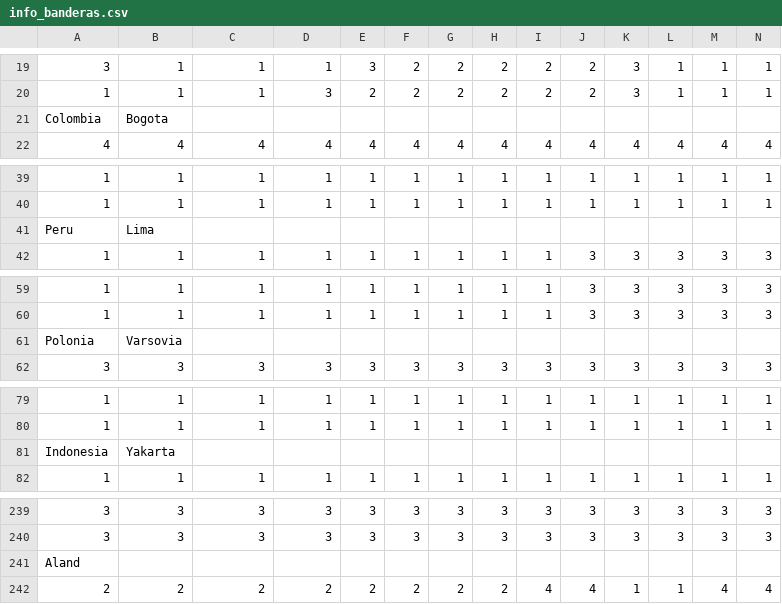
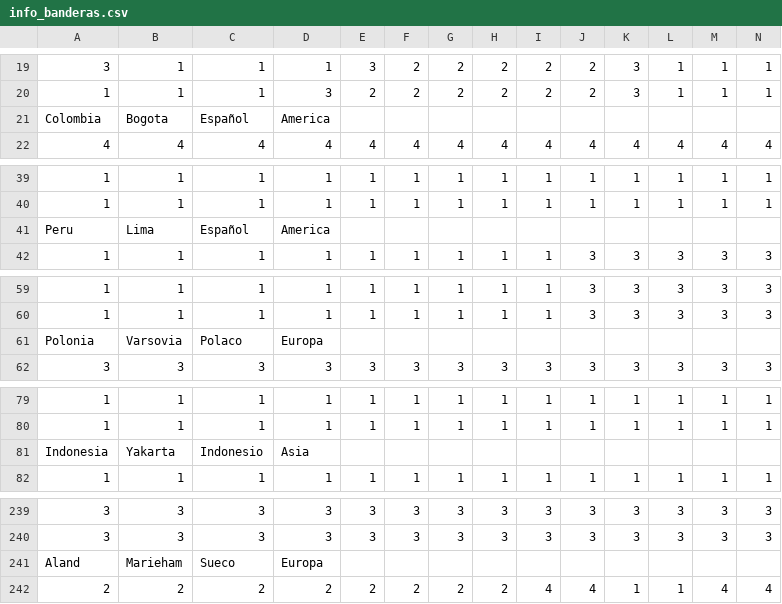
Before and after one commit to dalopz/Proyecto-Final-Juego-de-banderas, a CSV file: proyectoJuego/banderas_java/recursos/info_banderas.csv, drawn as a sheet; only a part is shown, gaps mark what is left out; removed rows and columns are numbered as before the commit, all else as after; rows hold the shown columns only; the diff covers the shown part only; the diff names each change by its address in the sheet, - before the commit and + after, or states it on an @@ line.

Commit message:
actualizacion banderas e informacion paises

```diff
--- a/proyectoJuego/banderas_java/recursos/info_banderas.csv
+++ b/proyectoJuego/banderas_java/recursos/info_banderas.csv
-C21: (empty)
+C21: Español
-D21: (empty)
+D21: America
-C41: (empty)
+C41: Español
-D41: (empty)
+D41: America
-C61: (empty)
+C61: Polaco
-D61: (empty)
+D61: Europa
-C81: (empty)
+C81: Indonesio
-D81: (empty)
+D81: Asia
-row 241: Aland
+row 241: Aland | Marieham | Sueco | Europa
```
Also changed, not shown: 38 edited cells elsewhere in this file.
